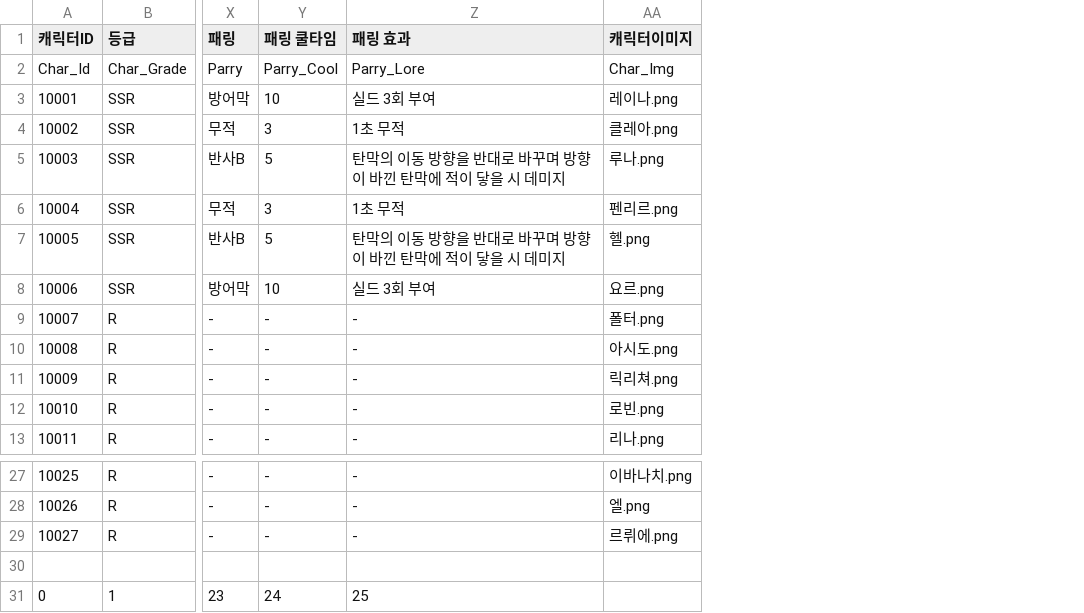
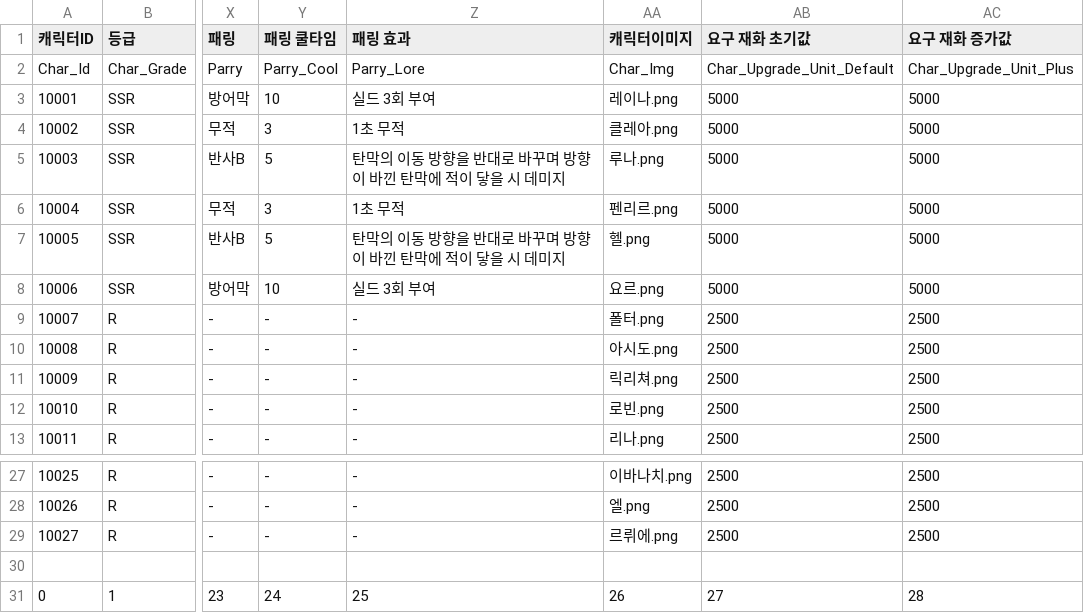
Before and after one commit to ikarijaeyoung/Project_SkyPower, a CSV file: Assets/LJ2/Scripts/IO/Csv/ProjectSkyPower_DataTable - Character_Table.csv, drawn as a sheet; only a part is shown, gaps mark what is left out; the diff names each change by its address in the sheet, - before the commit and + after, or states it on an @@ line.

Commit message:
[Feat] character need upgrade unit

```diff
--- a/Assets/LJ2/Scripts/IO/Csv/ProjectSkyPower_DataTable - Character_Table.csv
+++ b/Assets/LJ2/Scripts/IO/Csv/ProjectSkyPower_DataTable - Character_Table.csv
+column AB (요구 재화 초기값), rows 2-13: Char_Upgrade_Unit_Default | 5000 | 5000 | 5000 | 5000 | 5000 | 5000 | 2500 | 2500 | 2500 | 2500 | 2500; rows 27-31: 2500 | 2500 | 2500 |  | 27
+column AC (요구 재화 증가값), rows 2-13: Char_Upgrade_Unit_Plus | 5000 | 5000 | 5000 | 5000 | 5000 | 5000 | 2500 | 2500 | 2500 | 2500 | 2500; rows 27-31: 2500 | 2500 | 2500 |  | 28
-AA31 (캐릭터이미지): (empty)
+AA31 (캐릭터이미지): 26
```
Also changed, not shown: 3 other files.
